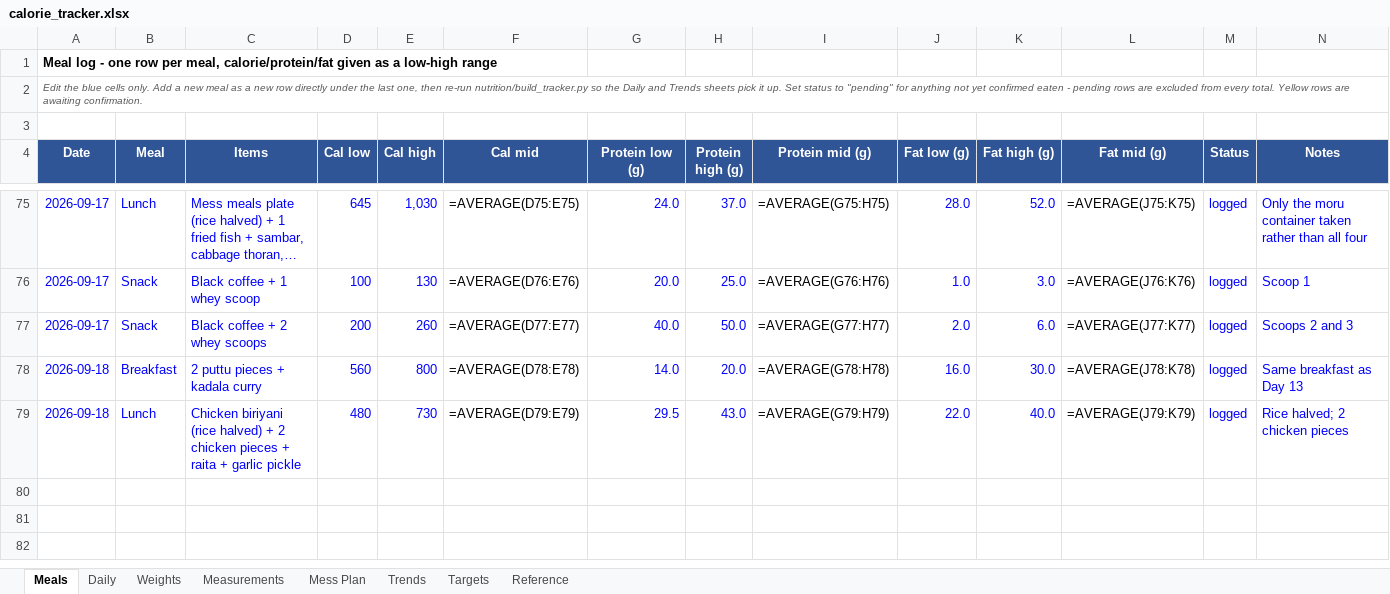
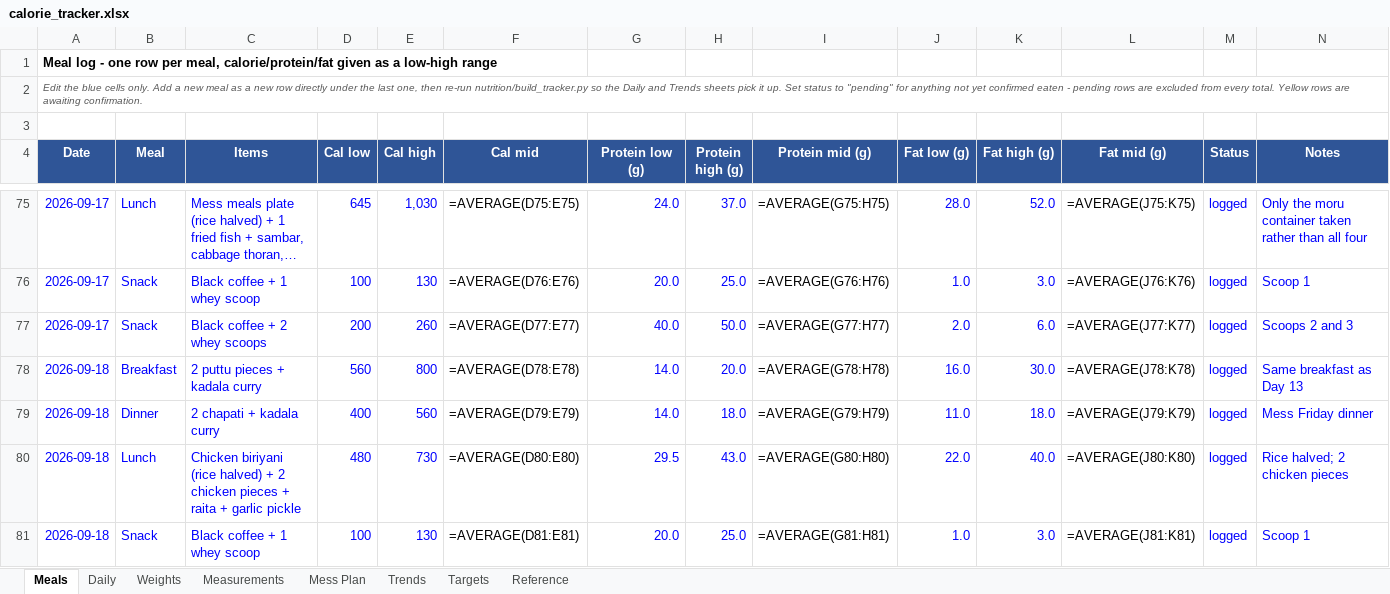
Before and after one commit to cakiran369/Kiranwebsite, an Excel workbook: nutrition/calorie_tracker.xlsx, sheet Meals, drawn as a sheet; only a part is shown, gaps mark what is left out; long unchanged cells end in …; values as stored, in another font and other column widths than the file's, no borders; formulas without a stored value are shown as written; addresses are those after the commit; the diff names each change by its address in the sheet, - before the commit and + after, or states it on an @@ line.

```diff
--- a/nutrition/calorie_tracker.xlsx (sheet Meals)
+++ b/nutrition/calorie_tracker.xlsx (sheet Meals)
+row 79: 2026-09-18 | Dinner | 2 chapati + kadala curry | 400 | 560 | =AVERAGE(D79:E79) | 14.0 | 18.0 | =AVERAGE(G79:H79) | 11.0 | 18.0 | =AVERAGE(J79:K79) | logged | Mess Friday dinner
-F80 (Cal mid): =AVERAGE(D79:E79)
+F80 (Cal mid): =AVERAGE(D80:E80)
-I80 (Protein mid (g)): =AVERAGE(G79:H79)
+I80 (Protein mid (g)): =AVERAGE(G80:H80)
-L80 (Fat mid (g)): =AVERAGE(J79:K79)
+L80 (Fat mid (g)): =AVERAGE(J80:K80)
+row 81: 2026-09-18 | Snack | Black coffee + 1 whey scoop | 100 | 130 | =AVERAGE(D81:E81) | 20.0 | 25.0 | =AVERAGE(G81:H81) | 1.0 | 3.0 | =AVERAGE(J81:K81) | logged | Scoop 1
```
Also changed, not shown: sheet Daily, 2 other files.
